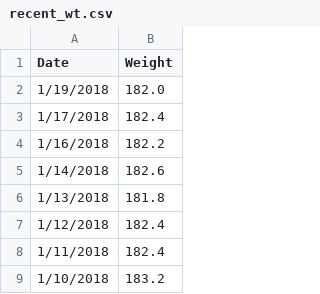
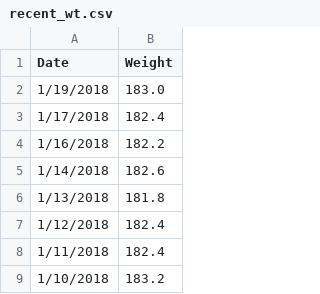
Before and after one commit to johnsug/wt, a CSV file: recent_wt.csv, drawn as a sheet; only a part is shown.

Commit message:
Update recent_wt.csv

```diff
--- a/recent_wt.csv
+++ b/recent_wt.csv
@@ -1,3 +1,3 @@
 Date,Weight
-1/19/2018,182.0
+1/19/2018,183.0
 1/17/2018,182.4
```
